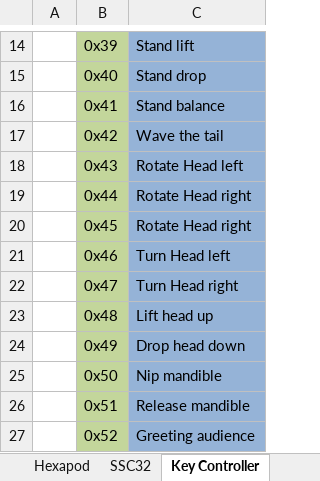
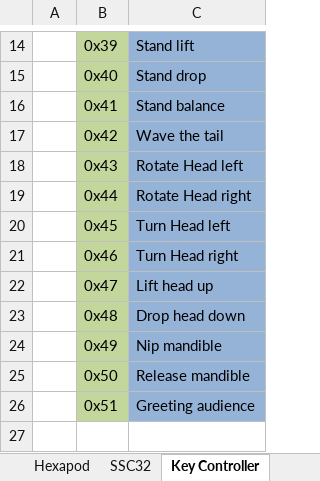
Before and after one commit to pinkuyt/a-pod-project-team-3, an Excel workbook: Tai lieu/Hexapod.xlsx, sheet Key Controller, drawn as a sheet; only a part is shown, gaps mark what is left out; values as stored, in another font and other column widths than the file's, no borders; the diff names each change by its address in the sheet, - before the commit and + after, or states it on an @@ line.

```diff
--- a/Tai lieu/Hexapod.xlsx (sheet Key Controller)
+++ b/Tai lieu/Hexapod.xlsx (sheet Key Controller)
-C20: Rotate Head right
+C20: Turn Head left
-C21: Turn Head left
+C21: Turn Head right
-C22: Turn Head right
+C22: Lift head up
-C23: Lift head up
+C23: Drop head down
-C24: Drop head down
+C24: Nip mandible
-C25: Nip mandible
+C25: Release mandible
-C26: Release mandible
+C26: Greeting audience
-row 27:  | 0x52 | Greeting audience
```
